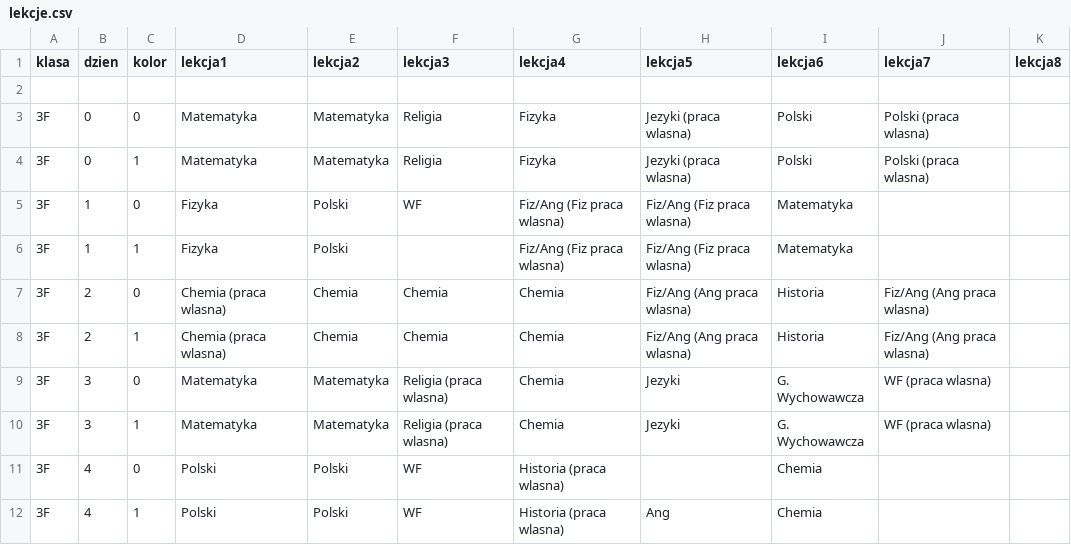
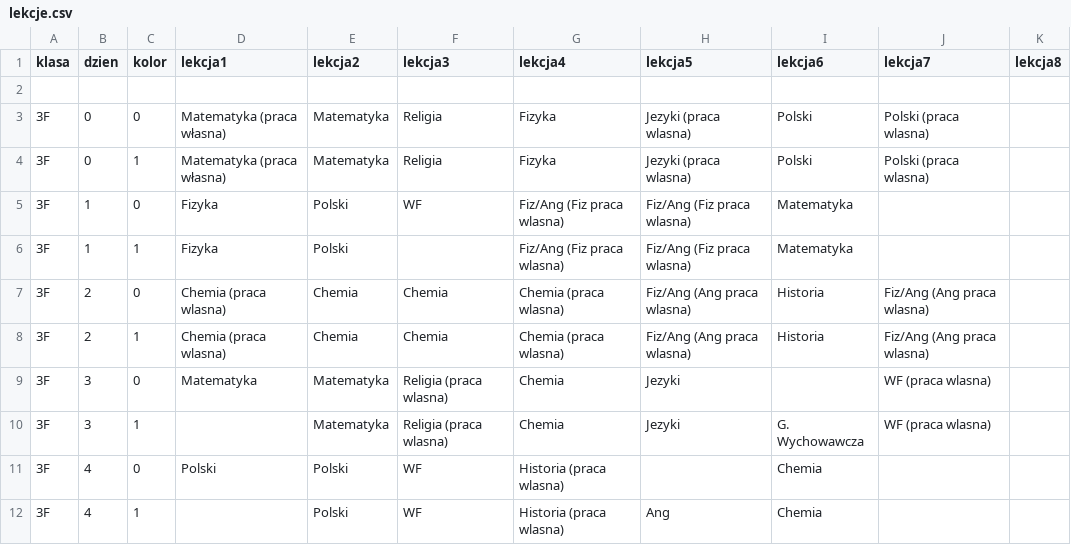
Before and after one commit to Naautiik/PlanBot, a CSV file: lekcje.csv, drawn as a sheet.

Commit message:
staryplan

```diff
--- a/lekcje.csv
+++ b/lekcje.csv
@@ -2,11 +2,11 @@ klasa,dzien,kolor,lekcja1,lekcja2,lekcja3,lekcja4,lekcja5,lekcja6,lekcja7,lekcja
 
-3F,0,0,Matematyka,Matematyka,Religia,Fizyka,Jezyki (praca wlasna),Polski,Polski (praca wlasna),
-3F,0,1,Matematyka,Matematyka,Religia,Fizyka,Jezyki (praca wlasna),Polski,Polski (praca wlasna),
+3F,0,0,Matematyka (praca własna),Matematyka,Religia,Fizyka,Jezyki (praca wlasna),Polski,Polski (praca wlasna),
+3F,0,1,Matematyka (praca własna),Matematyka,Religia,Fizyka,Jezyki (praca wlasna),Polski,Polski (praca wlasna),
 3F,1,0,Fizyka,Polski,WF,Fiz/Ang (Fiz praca wlasna),Fiz/Ang (Fiz praca wlasna),Matematyka,,
 3F,1,1,Fizyka,Polski,,Fiz/Ang (Fiz praca wlasna),Fiz/Ang (Fiz praca wlasna),Matematyka,,
-3F,2,0,Chemia (praca wlasna),Chemia,Chemia, Chemia,Fiz/Ang (Ang praca wlasna),Historia,Fiz/Ang (Ang praca wlasna),
-3F,2,1,Chemia (praca wlasna),Chemia,Chemia, Chemia,Fiz/Ang (Ang praca wlasna),Historia,Fiz/Ang (Ang praca wlasna),
-3F,3,0,Matematyka,Matematyka,Religia (praca wlasna),Chemia,Jezyki,G. Wychowawcza,WF (praca wlasna),
-3F,3,1,Matematyka,Matematyka,Religia (praca wlasna),Chemia,Jezyki,G. Wychowawcza,WF (praca wlasna),
+3F,2,0,Chemia (praca wlasna),Chemia,Chemia,Chemia (praca wlasna),Fiz/Ang (Ang praca wlasna),Historia,Fiz/Ang (Ang praca wlasna),
+3F,2,1,Chemia (praca wlasna),Chemia,Chemia,Chemia (praca wlasna),Fiz/Ang (Ang praca wlasna),Historia,Fiz/Ang (Ang praca wlasna),
+3F,3,0,Matematyka,Matematyka,Religia (praca wlasna),Chemia,Jezyki,,WF (praca wlasna),
+3F,3,1,,Matematyka,Religia (praca wlasna),Chemia,Jezyki,G. Wychowawcza,WF (praca wlasna),
 3F,4,0,Polski,Polski,WF,Historia (praca wlasna),,Chemia,,
-3F,4,1,Polski,Polski,WF,Historia (praca wlasna),Ang,Chemia,,
+3F,4,1,,Polski,WF,Historia (praca wlasna),Ang,Chemia,,
```
